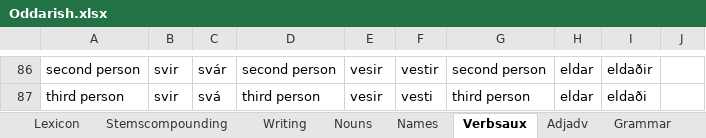
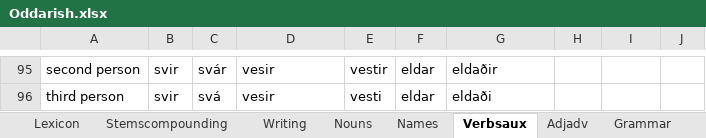
Before and after one commit to Oneo64/Aldraheimr, an Excel workbook: Literature/Languages/Oddarish.xlsx, sheet Verbsaux, drawn as a sheet; only a part is shown, gaps mark what is left out; values as stored, in another font and other column widths than the file's, no cell formats; charts and pictures not drawn; addresses are those after the commit; the diff covers the shown part only; the diff names each change by its address in the sheet, - before the commit and + after, or states it on an @@ line.

```diff
--- a/Literature/Languages/Oddarish.xlsx (sheet Verbsaux)
+++ b/Literature/Languages/Oddarish.xlsx (sheet Verbsaux)
-D95: second person
+D95: vesir
-E95: vesir
+E95: vestir
-F95: vestir
+F95: eldar
-G95: second person
+G95: eldaðir
-H95:H96: eldar
+H95:H96: (empty)
-I95: eldaðir
+I95: (empty)
-D96: third person
+D96: vesir
-E96: vesir
+E96: vesti
-F96: vesti
+F96: eldar
-G96: third person
+G96: eldaði
-I96: eldaði
+I96: (empty)
```
Also changed, not shown: 32 added rows, 23 removed rows, 73 edited cells and merged cells elsewhere in this sheet, sheet Lexicon, cell formats.
